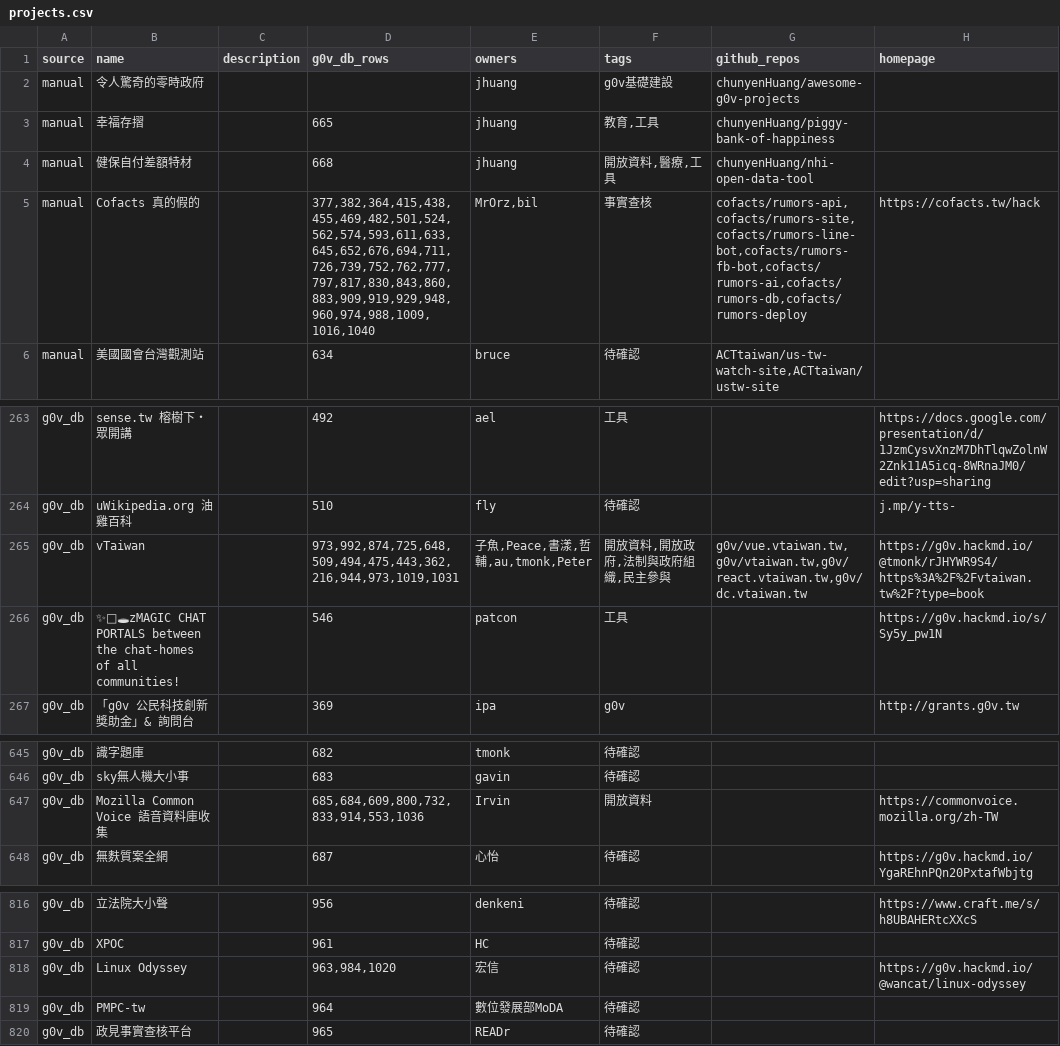
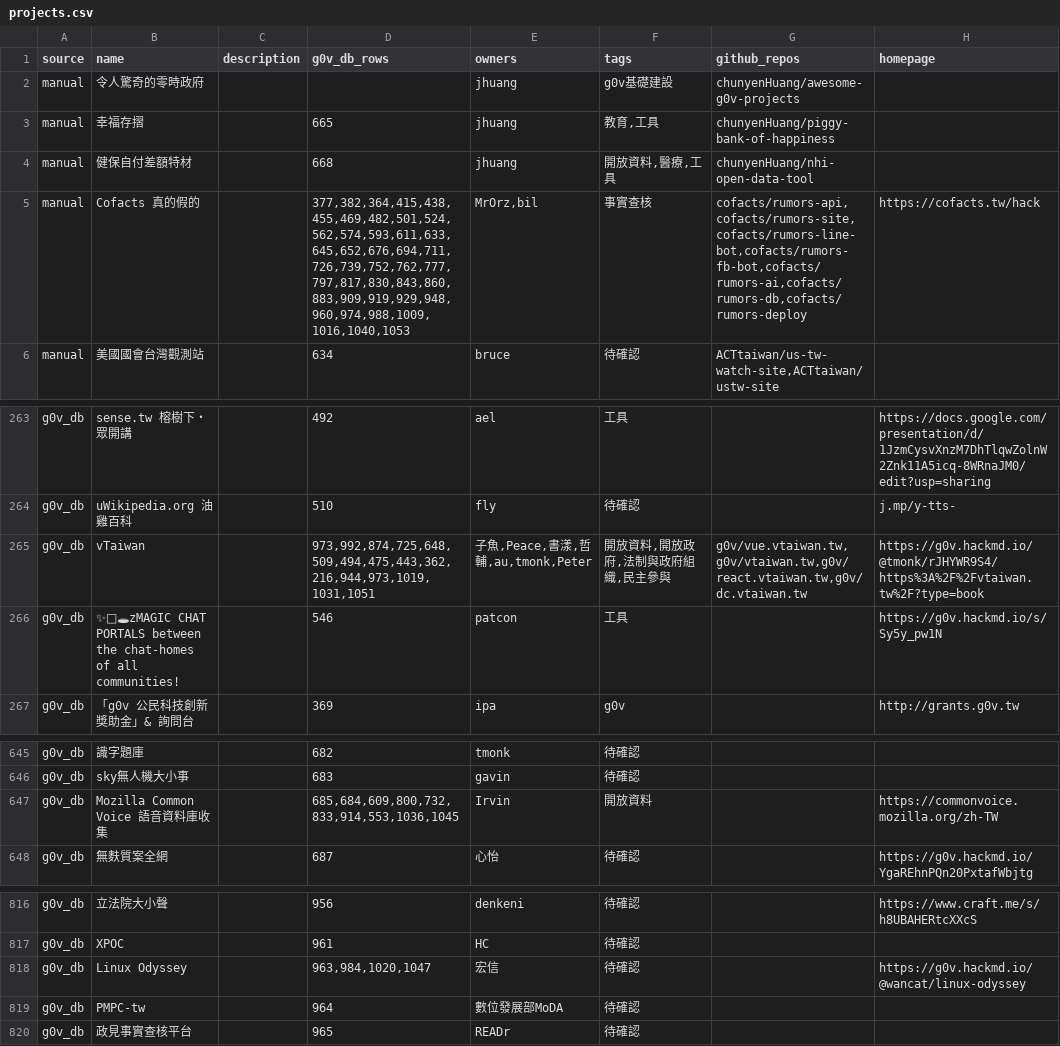
Before and after one commit to tinghuatseng/awesome-g0v-projects, a CSV file: data/projects.csv, drawn as a sheet; only a part is shown, gaps mark what is left out; the diff covers the shown part only.

```diff
--- a/data/projects.csv
+++ b/data/projects.csv
@@ -4,3 +4,3 @@ manual,幸福存摺,,665,jhuang,"教育,工具",chunyenHuang/piggy-bank-of-happi
 manual,健保自付差額特材,,668,jhuang,"開放資料,醫療,工具",chunyenHuang/nhi-open-data-tool,
-manual,Cofacts 真的假的,,"377,382,364,415,438,455,469,482,501,524,562,574,593,611,633,645,652,676,694,711,726,739,752,762,777,797,817,830,843,860,883,909,919,929,948,960,974,988,1009,1016,1040","MrOrz,bil",事實查核,"cofacts/rumors-api,cofacts/rumors-site,cofacts/rumors-line-bot,cofacts/rumors-fb-bot,cofacts/rumors-ai,cofacts/rumors-db,cofacts/rumors-deploy",https://cofacts.tw/hack
+manual,Cofacts 真的假的,,"377,382,364,415,438,455,469,482,501,524,562,574,593,611,633,645,652,676,694,711,726,739,752,762,777,797,817,830,843,860,883,909,919,929,948,960,974,988,1009,1016,1040,1053","MrOrz,bil",事實查核,"cofacts/rumors-api,cofacts/rumors-site,cofacts/rumors-line-bot,cofacts/rumors-fb-bot,cofacts/rumors-ai,cofacts/rumors-db,cofacts/rumors-deploy",https://cofacts.tw/hack
 manual,美國國會台灣觀測站,,634,bruce,待確認,"ACTtaiwan/us-tw-watch-site,ACTtaiwan/ustw-site",
@@ -264,3 +264,3 @@ g0v_db,sense.tw 榕樹下・眾開講,,492,ael,工具,,https://docs.google.com/p
 g0v_db,uWikipedia.org 油雞百科,,510,fly,待確認,,j.mp/y-tts-
-g0v_db,vTaiwan,,"973,992,874,725,648,509,494,475,443,362,216,944,973,1019,1031","子魚,Peace,書漾,哲輔,au,tmonk,Peter","開放資料,開放政府,法制與政府組織,民主參與","g0v/vue.vtaiwan.tw,g0v/vtaiwan.tw,g0v/react.vtaiwan.tw,g0v/dc.vtaiwan.tw",https://g0v.hackmd.io/@tmonk/rJHYWR9S4/https%3A%2F%2Fvtaiwan.tw%2F?type=book
+g0v_db,vTaiwan,,"973,992,874,725,648,509,494,475,443,362,216,944,973,1019,1031,1051","子魚,Peace,書漾,哲輔,au,tmonk,Peter","開放資料,開放政府,法制與政府組織,民主參與","g0v/vue.vtaiwan.tw,g0v/vtaiwan.tw,g0v/react.vtaiwan.tw,g0v/dc.vtaiwan.tw",https://g0v.hackmd.io/@tmonk/rJHYWR9S4/https%3A%2F%2Fvtaiwan.tw%2F?type=book
 g0v_db,✨💌🕳zMAGIC CHAT PORTALS between the chat-homes of all communities!,,546,patcon,工具,,https://g0v.hackmd.io/s/Sy5y_pw1N
@@ -646,3 +646,3 @@ g0v_db,識字題庫,,682,tmonk,待確認,,
 g0v_db,sky無人機大小事,,683,gavin,待確認,,
-g0v_db,Mozilla Common Voice 語音資料庫收集,,"685,684,609,800,732,833,914,553,1036",Irvin,開放資料,,https://commonvoice.mozilla.org/zh-TW
+g0v_db,Mozilla Common Voice 語音資料庫收集,,"685,684,609,800,732,833,914,553,1036,1045",Irvin,開放資料,,https://commonvoice.mozilla.org/zh-TW
 g0v_db,無麩質案全網,,687,心怡,待確認,,https://g0v.hackmd.io/YgaREhnPQn20PxtafWbjtg
@@ -817,3 +817,3 @@ g0v_db,立法院大小聲,,956,denkeni,待確認,,https://www.craft.me/s/h8UBAHE
 g0v_db,XPOC,,961,HC,待確認,,
-g0v_db,Linux Odyssey,,"963,984,1020",宏信,待確認,,https://g0v.hackmd.io/@wancat/linux-odyssey
+g0v_db,Linux Odyssey,,"963,984,1020,1047",宏信,待確認,,https://g0v.hackmd.io/@wancat/linux-odyssey
 g0v_db,PMPC-tw,,964,數位發展部MoDA,待確認,,
```
Also changed, not shown: 6 added rows and 7 edited cells elsewhere in this file, data/owners.csv.
